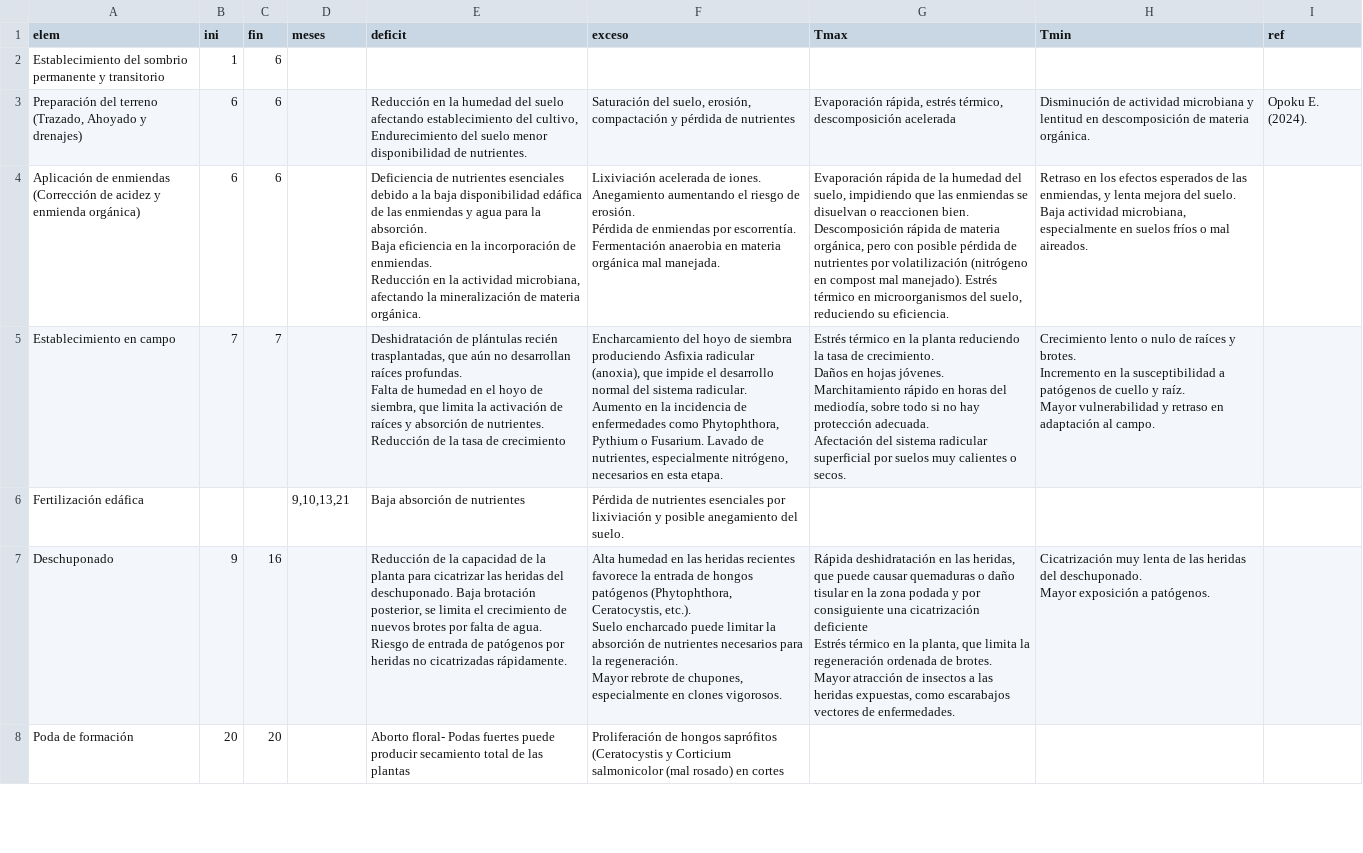
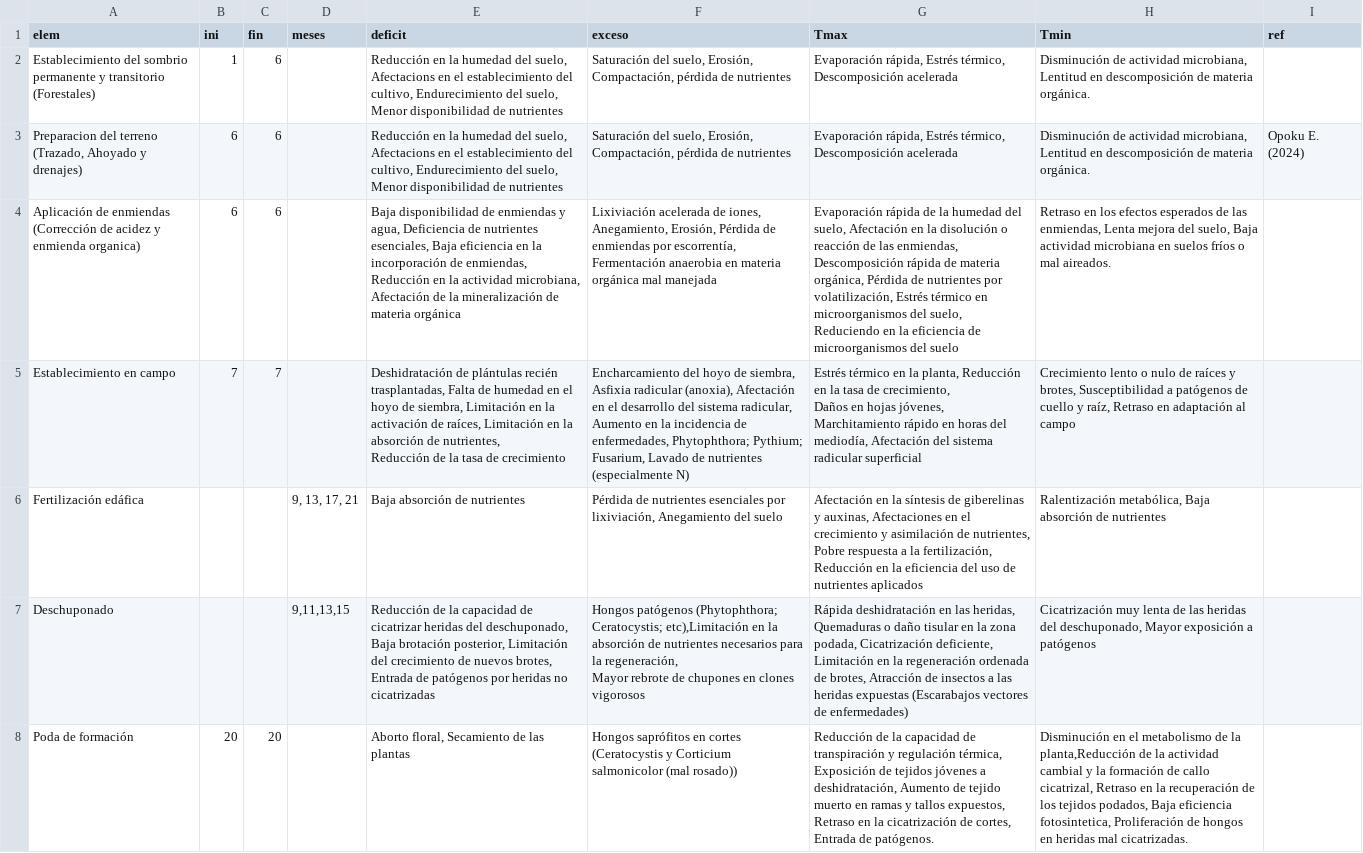
Before and after one commit to vvalencia1306-code/applet-FTA, a CSV file: vegetativa.csv, drawn as a sheet; only a part is shown; removed rows and columns are numbered as before the commit, all else as after; ↵ is a line break in a cell; the diff covers the shown part only; the diff names each change by its address in the sheet, - before the commit and + after, or states it on an @@ line.

Commit message:
Add files via upload

```diff
--- a/vegetativa.csv
+++ b/vegetativa.csv
-row 2: Establecimiento del sombrio permanente y transitorio | 1 | 6
+row 2: Establecimiento del sombrio permanente y transitorio (Forestales) | 1 | 6 |  | Reducción en la humedad del suelo, Afectacions en el establecimiento del cultivo, Endurecimiento del suelo, Menor disponibilidad de nutrientes | Saturación del suelo, Erosión, Compactación, pérdida de nutrientes | Evaporación rápida, Estrés térmico, Descomposición acelerada | Disminución de actividad microbiana, Lentitud en descomposición de materia orgánica.
-A3 (elem): Preparación del terreno…
+A3 (elem): Preparacion del terreno…
-E3 (deficit): …humedad del suelo afectando establecimiento del cultivo, ↵ Endurecimiento del suelo menor disponibilidad de nutrientes.
+E3 (deficit): …humedad del suelo, Afectacions en el establecimiento del cultivo, Endurecimiento del suelo, Menor disponibilidad de nutrientes
-F3 (exceso): …del suelo, erosión, compactación y pérdida de…
+F3 (exceso): …del suelo, Erosión, Compactación, pérdida de…
-G3 (Tmax): Evaporación rápida, estrés térmico, descomposición acelerada
+G3 (Tmax): Evaporación rápida, Estrés térmico, Descomposición acelerada
-H3 (Tmin): …de actividad microbiana y lentitud en descomposición…
+H3 (Tmin): …de actividad microbiana, Lentitud en descomposición…
-I3 (ref): Opoku E. (2024).
+I3 (ref): Opoku E. (2024)
-A4 (elem): …y enmienda orgánica)
+A4 (elem): …y enmienda organica)
-E4 (deficit): Deficiencia de nutrientes esenciales debido a la baja disponibilidad edáfica de las enmiendas y agua para la absorción. ↵ Baja eficiencia en la incorporación de enmiendas. ↵ Reducción en la actividad microbiana, afectando la mineralización de materia orgánica.
+E4 (deficit): Baja disponibilidad de enmiendas y agua, Deficiencia de nutrientes esenciales, Baja eficiencia en la incorporación de enmiendas, Reducción en la actividad microbiana, Afectación de la mineralización de materia orgánica
-F4 (exceso): …acelerada de iones. ↵ Anegamiento aumentando el riesgo de erosión. ↵ Pérdida de enmiendas por escorrentía. ↵ Fermentación anaerobia en materia orgánica mal manejada.
+F4 (exceso): …acelerada de iones, Anegamiento, Erosión, Pérdida de enmiendas por escorrentía, Fermentación anaerobia en materia orgánica mal manejada
-G4 (Tmax): …del suelo, impidiendo que las enmiendas se disuelvan o reaccionen bien. ↵ Descomposición rápida de materia orgánica, pero con posible pérdida de nutrientes por volatilización (nitrógeno en compost mal manejado). Estrés térmico en microorganismos del suelo, reduciendo su eficiencia.
+G4 (Tmax): …del suelo, Afectación en la disolución o reacción de las enmiendas, Descomposición rápida de materia orgánica, Pérdida de nutrientes por volatilización, Estrés térmico en microorganismos del suelo, Reduciendo en la eficiencia de microorganismos del suelo
-H4 (Tmin): …las enmiendas, y lenta mejora del suelo. Baja actividad microbiana, especialmente en suelos…
+H4 (Tmin): …las enmiendas, Lenta mejora del suelo, Baja actividad microbiana en suelos…
-E5 (deficit): …recién trasplantadas, que aún no desarrollan raíces profundas. ↵ Falta de humedad en el hoyo de siembra, que limita la activación de raíces y absorción de nutrientes. ↵ Reducción de…
+E5 (deficit): …recién trasplantadas, Falta de humedad en el hoyo de siembra, Limitación en la activación de raíces, Limitación en la absorción de nutrientes, ↵ Reducción de…
-F5 (exceso): …hoyo de siembra produciendo Asfixia radicular (anoxia), que impide el desarrollo normal del sistema radicular. ↵ Aumento en la incidencia de enfermedades como Phytophthora, Pythium o Fusarium. Lavado de nutrientes, especialmente nitrógeno, necesarios en esta etapa.
+F5 (exceso): …hoyo de siembra, Asfixia radicular (anoxia), Afectación en el desarrollo del sistema radicular, ↵ Aumento en la incidencia de enfermedades, Phytophthora; Pythium; Fusarium, Lavado de nutrientes (especialmente N)
-G5 (Tmax): …en la planta reduciendo la tasa de crecimiento. ↵ Daños en hojas jóvenes. ↵ Marchitamiento rápido en horas del mediodía, sobre todo si no hay protección adecuada. ↵ Afectación del sistema radicular superficial por suelos muy calientes o secos.
+G5 (Tmax): …en la planta, Reducción en la tasa de crecimiento, ↵ Daños en hojas jóvenes, ↵ Marchitamiento rápido en horas del mediodía, Afectación del sistema radicular superficial
-H5 (Tmin): …raíces y brotes. ↵ Incremento en la susceptibilidad a patógenos de cuello y raíz. ↵ Mayor vulnerabilidad y retraso en adaptación al campo.
+H5 (Tmin): …raíces y brotes, Susceptibilidad a patógenos de cuello y raíz, Retraso en adaptación al campo
-D6 (meses): 9,10,13,21
+D6 (meses): 9, 13, 17, 21
-F6 (exceso): …esenciales por lixiviación y posible anegamiento del suelo.
+F6 (exceso): …esenciales por lixiviación, Anegamiento del suelo
-G6 (Tmax): (empty)
+G6 (Tmax): Afectación en la síntesis de giberelinas y auxinas, Afectaciones en el crecimiento y asimilación de nutrientes, Pobre respuesta a la fertilización, Reducción en la eficiencia del uso de nutrientes aplicados
-H6 (Tmin): (empty)
+H6 (Tmin): Ralentización metabólica, Baja absorción de nutrientes
-B7 (ini): 9
+B7 (ini): (empty)
-C7 (fin): 16
+C7 (fin): (empty)
-D7 (meses): (empty)
+D7 (meses): 9,11,13,15
-E7 (deficit): …capacidad de la planta para cicatrizar las heridas del deschuponado. Baja brotación posterior, se limita el crecimiento de nuevos brotes por falta de agua. ↵ Riesgo de entrada de patógenos por heridas no cicatrizadas rápidamente.
+E7 (deficit): …capacidad de cicatrizar heridas del deschuponado, Baja brotación posterior, Limitación del crecimiento de nuevos brotes, Entrada de patógenos por heridas no cicatrizadas
-F7 (exceso): Alta humedad en las heridas recientes favorece la entrada de hongos patógenos (Phytophthora, Ceratocystis, etc.). ↵ Suelo encharcado puede limitar la absorción de nutrientes necesarios para la regeneración. ↵ Mayor rebrote de chupones, especialmente en clones vigorosos.
+F7 (exceso): Hongos patógenos (Phytophthora; Ceratocystis; etc),Limitación en la absorción de nutrientes necesarios para la regeneración, ↵ Mayor rebrote de chupones en clones vigorosos
-G7 (Tmax): …las heridas, que puede causar quemaduras o daño tisular en la zona podada y por consiguiente una cicatrización deficiente ↵ Estrés térmico en la planta, que limita la regeneración ordenada de brotes. ↵ Mayor atracción de insectos a las heridas expuestas, como escarabajos vectores de enfermedades.
+G7 (Tmax): …las heridas, Quemaduras o daño tisular en la zona podada, Cicatrización deficiente, Limitación en la regeneración ordenada de brotes, Atracción de insectos a las heridas expuestas (Escarabajos vectores de enfermedades)
-H7 (Tmin): …heridas del deschuponado. ↵ Mayor exposición a patógenos.
+H7 (Tmin): …heridas del deschuponado, Mayor exposición a patógenos
-E8 (deficit): Aborto floral- Podas fuertes puede producir secamiento total de las…
+E8 (deficit): Aborto floral, Secamiento de las…
-F8 (exceso): Proliferación de hongos saprófitos (Ceratocystis y Corticium salmonicolor (mal rosado) en cortes
+F8 (exceso): Hongos saprófitos en cortes (Ceratocystis y Corticium salmonicolor (mal rosado))
-G8 (Tmax): (empty)
+G8 (Tmax): Reducción de la capacidad de transpiración y regulación térmica, Exposición de tejidos jóvenes a deshidratación, Aumento de tejido muerto en ramas y tallos expuestos, Retraso en la cicatrización de cortes, Entrada de patógenos.
-H8 (Tmin): (empty)
+H8 (Tmin): Disminución en el metabolismo de la planta,Reducción de la actividad cambial y la formación de callo cicatrizal, Retraso en la recuperación de los tejidos podados, Baja eficiencia fotosintetica, Proliferación de hongos en heridas mal cicatrizadas.
```
Also changed, not shown: 27 edited cells elsewhere in this file.
